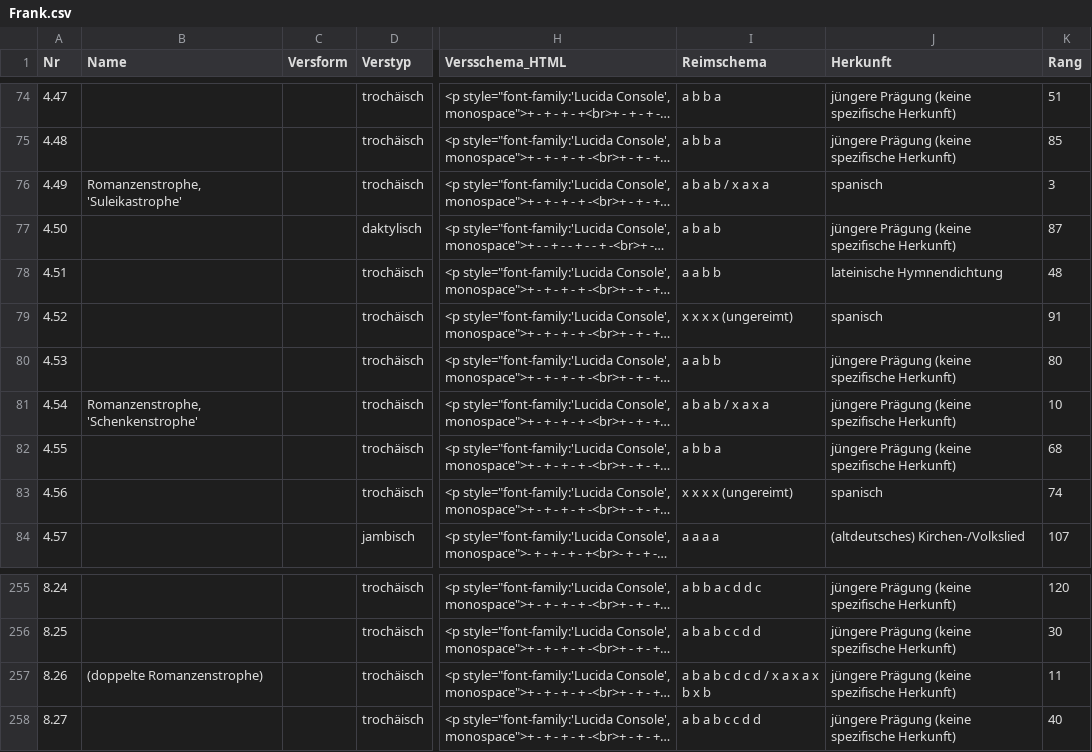
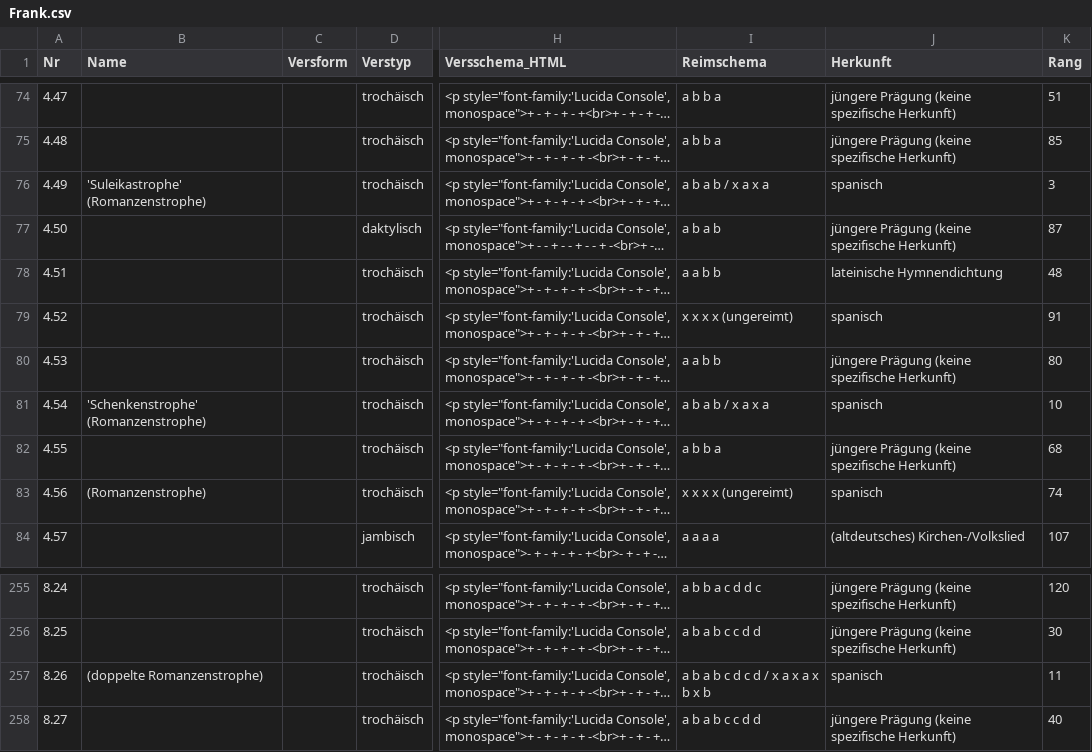
Before and after one commit to KatjaMellmann/Strophenformen, a CSV file: Frank.csv, drawn as a sheet; only a part is shown, gaps mark what is left out; long unchanged cells end in …; the diff names each change by its address in the sheet, - before the commit and + after, or states it on an @@ line.

```diff
--- a/Frank.csv
+++ b/Frank.csv
-B76 (Name): Romanzenstrophe, 'Suleikastrophe'
+B76 (Name): 'Suleikastrophe' (Romanzenstrophe)
-B81 (Name): Romanzenstrophe, 'Schenkenstrophe'
+B81 (Name): 'Schenkenstrophe' (Romanzenstrophe)
-J81 (Herkunft): jüngere Prägung (keine spezifische Herkunft)
+J81 (Herkunft): spanisch
-B83 (Name): (empty)
+B83 (Name): (Romanzenstrophe)
-J257 (Herkunft): jüngere Prägung (keine spezifische Herkunft)
+J257 (Herkunft): spanisch
```
Also changed, not shown: Beispiele.csv.
